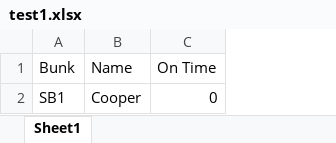
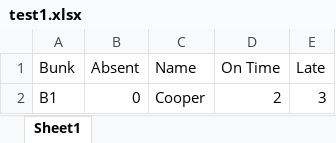
Before and after one commit to crs196/attendance, an Excel workbook: resources/files/test1.xlsx, sheet Sheet1, drawn as a sheet; values as stored, in another font and other column widths than the file's, no borders; removed rows and columns are numbered as before the commit, all else as after; the diff names each change by its address in the sheet, - before the commit and + after, or states it on an @@ line.

Commit message:
reads header row to find which columns hold what

```diff
--- a/resources/files/test1.xlsx (sheet Sheet1)
+++ b/resources/files/test1.xlsx (sheet Sheet1)
+column B (Absent), empty
+column E (Late), empty
-row 2: SB1 | Cooper | 0
+row 2: B1 | 0 | Cooper | 2 | 3
```
Also changed, not shown: 1 other file.
